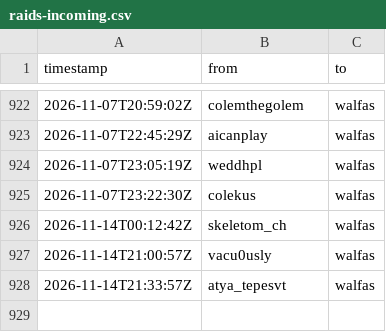
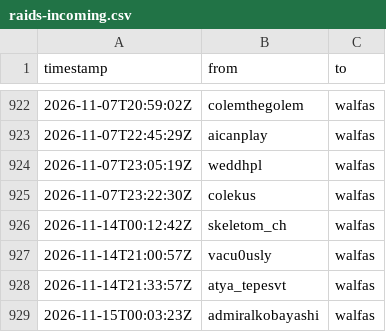
Before and after one commit to walfie/twitch-raid-log, a CSV file: public/raids-incoming.csv, drawn as a sheet; only a part is shown, gaps mark what is left out; the diff names each change by its address in the sheet, - before the commit and + after, or states it on an @@ line.

```diff
--- a/public/raids-incoming.csv
+++ b/public/raids-incoming.csv
+row 929: 2026-11-15T00:03:23Z | admiralkobayashi | walfas
```
